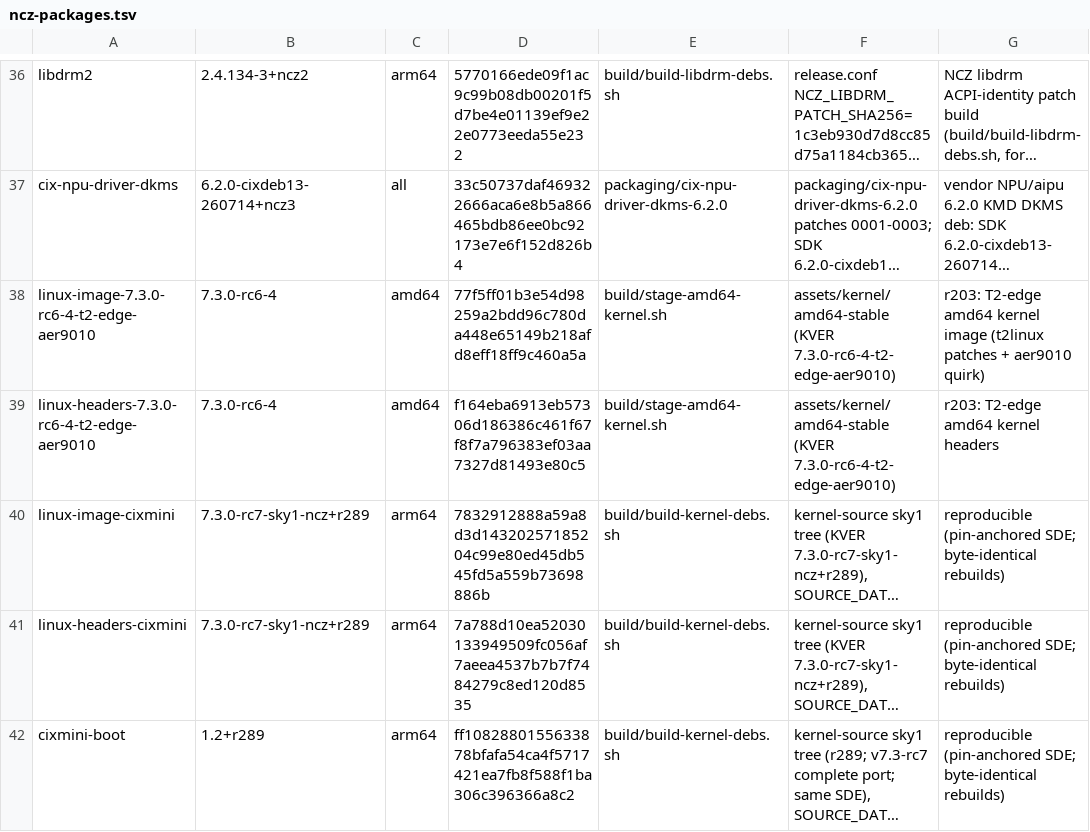
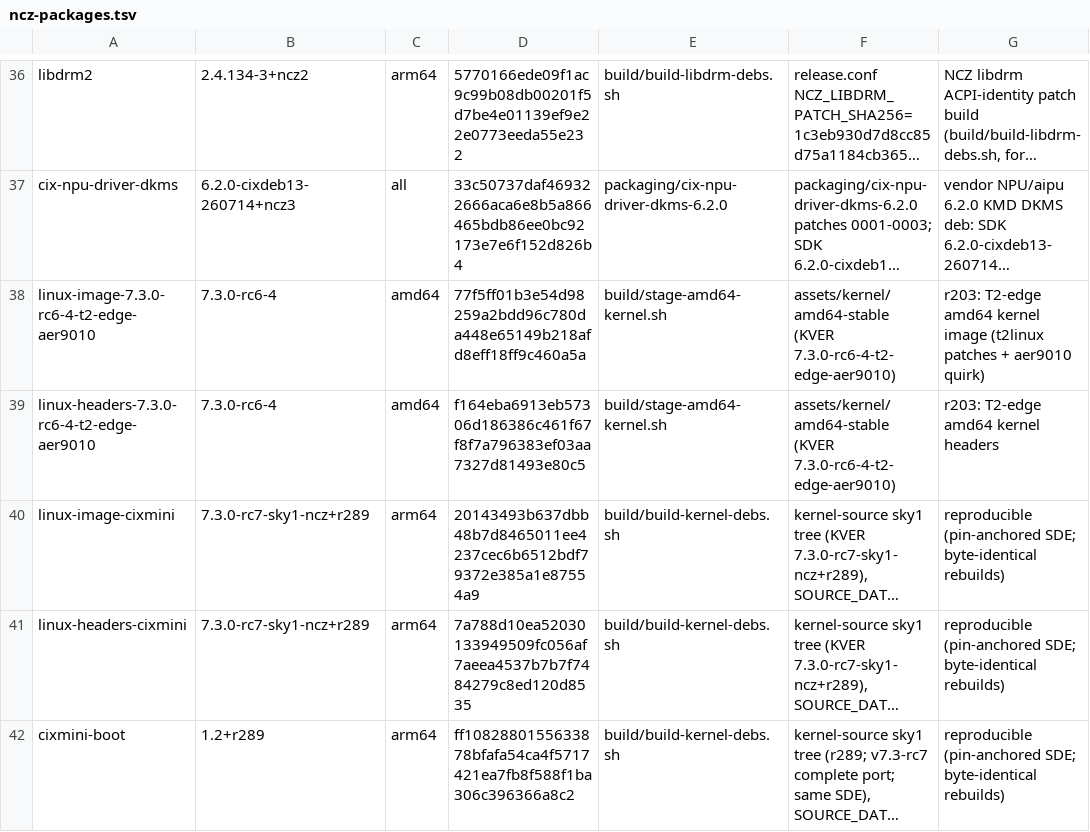
Before and after one commit to ncz-os/cix-installer, a TSV file: manifests/ncz-packages.tsv, drawn as a sheet; only a part is shown, gaps mark what is left out; long unchanged cells end in …; the diff names each change by its address in the sheet, - before the commit and + after, or states it on an @@ line.

```diff
--- a/manifests/ncz-packages.tsv
+++ b/manifests/ncz-packages.tsv
-D40: 7832912888a59a8d3d14320257185204c99e80ed45db545fd5a559b73698886b
+D40: 20143493b637dbb48b7d8465011ee4237cec6b6512bdf79372e385a1e87554a9
```
Also changed, not shown: 3 other files.
